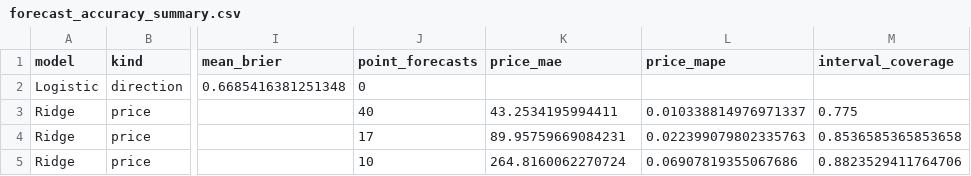
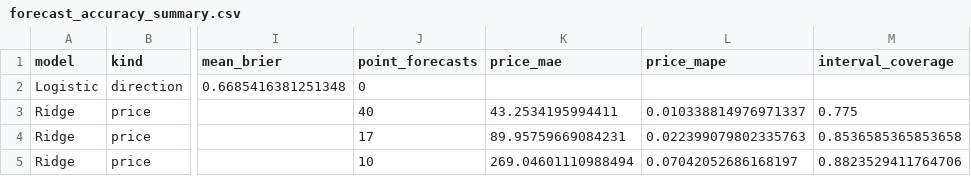
Before and after one commit to namyikim/predict_stock, a CSV file: forecast_history/gold/forecast_accuracy_summary.csv, drawn as a sheet; only a part is shown, gaps mark what is left out; the diff names each change by its address in the sheet, - before the commit and + after, or states it on an @@ line.

```diff
--- a/forecast_history/gold/forecast_accuracy_summary.csv
+++ b/forecast_history/gold/forecast_accuracy_summary.csv
-K5 (price_mae): 264.8160062270724
+K5 (price_mae): 269.04601110988494
-L5 (price_mape): 0.06907819355067686
+L5 (price_mape): 0.07042052686168197
```
Also changed, not shown: forecast_history/gold/daily_forecast_comparison.csv, forecast_history/gold/forecast_log.csv, 4 other files.
